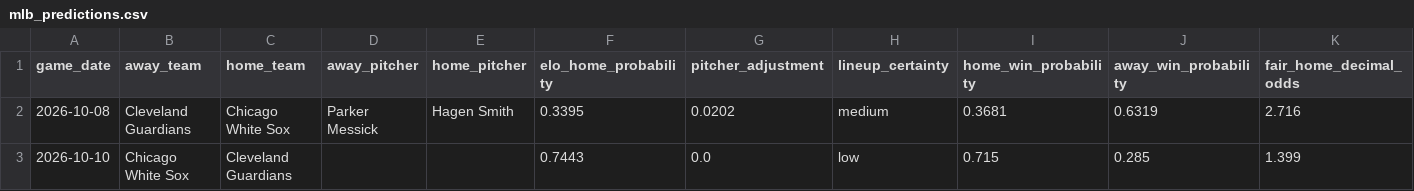
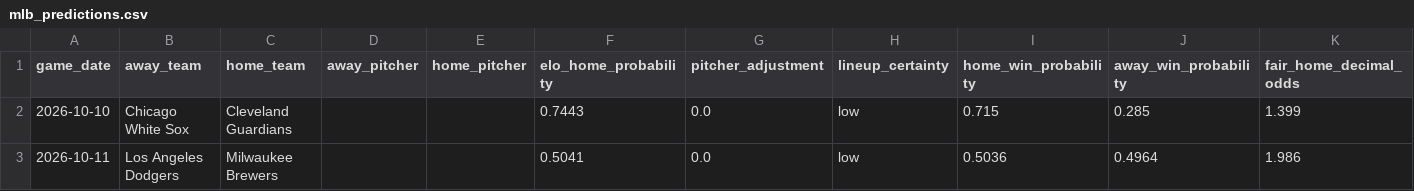
Before and after one commit to minasyan222-glitch/requirements.txt, a CSV file: predictions/mlb_predictions.csv, drawn as a sheet; only a part is shown; removed rows and columns are numbered as before the commit, all else as after; rows hold the shown columns only; the diff names each change by its address in the sheet, - before the commit and + after, or states it on an @@ line.

```diff
--- a/predictions/mlb_predictions.csv
+++ b/predictions/mlb_predictions.csv
-row 2: 2026-10-08 | Cleveland Guardians | Chicago White Sox | Parker Messick | Hagen Smith | 0.3395 | 0.0202 | medium | 0.3681 | 0.6319 | 2.716
+row 3: 2026-10-11 | Los Angeles Dodgers | Milwaukee Brewers |  |  | 0.5041 | 0.0 | low | 0.5036 | 0.4964 | 1.986
```
Also changed, not shown: data/raw/mlb/mlb_upcoming_schedule.csv, 2 other files.
